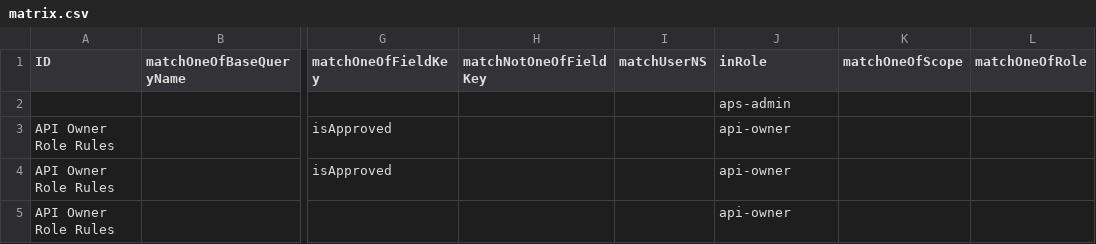
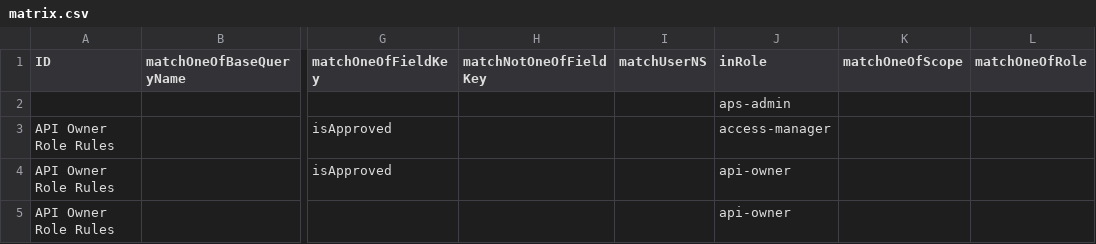
Before and after one commit to bcgov/api-services-portal, a CSV file: src/authz/matrix.csv, drawn as a sheet; only a part is shown, gaps mark what is left out; the diff names each change by its address in the sheet, - before the commit and + after, or states it on an @@ line.

Commit message:
allow create namespace for idir user

```diff
--- a/src/authz/matrix.csv
+++ b/src/authz/matrix.csv
-J3 (inRole): api-owner
+J3 (inRole): access-manager
```
